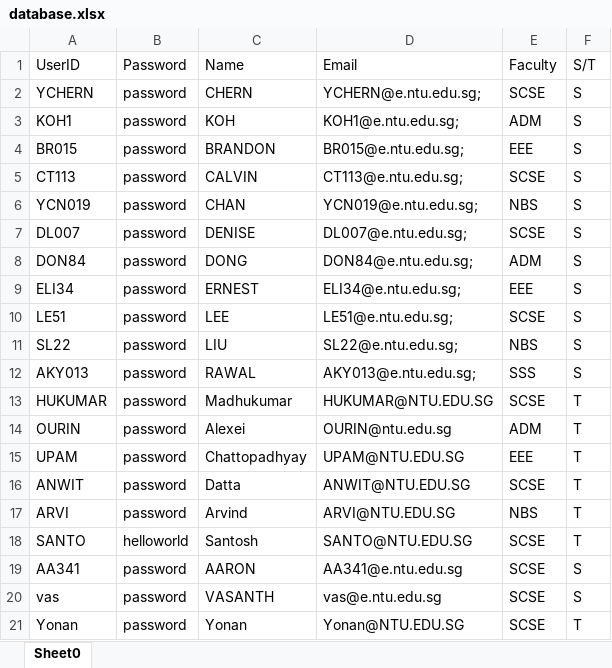
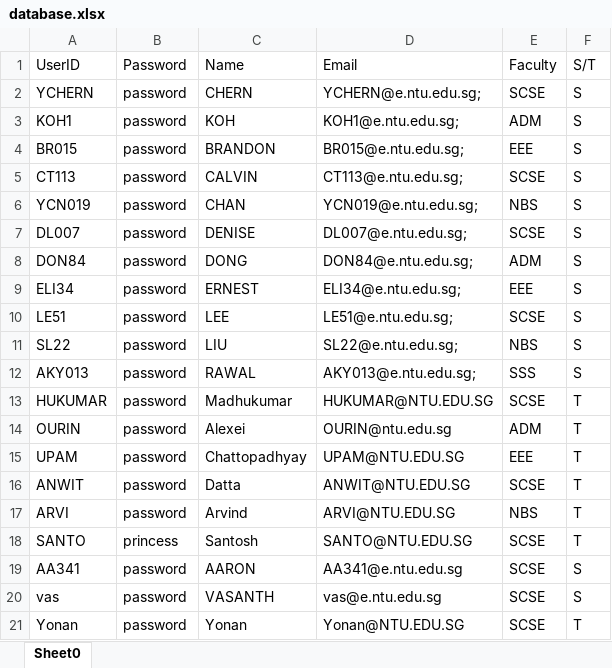
Before and after one commit to NoloriOnica/Camp-System, an Excel workbook: data/database.xlsx, sheet Sheet0, drawn as a sheet; values as stored, in another font and other column widths than the file's, no borders; the diff names each change by its address in the sheet, - before the commit and + after, or states it on an @@ line.

```diff
--- a/data/database.xlsx (sheet Sheet0)
+++ b/data/database.xlsx (sheet Sheet0)
-B18 (Password): helloworld
+B18 (Password): princess
```
Also changed, not shown: 7 other files.
